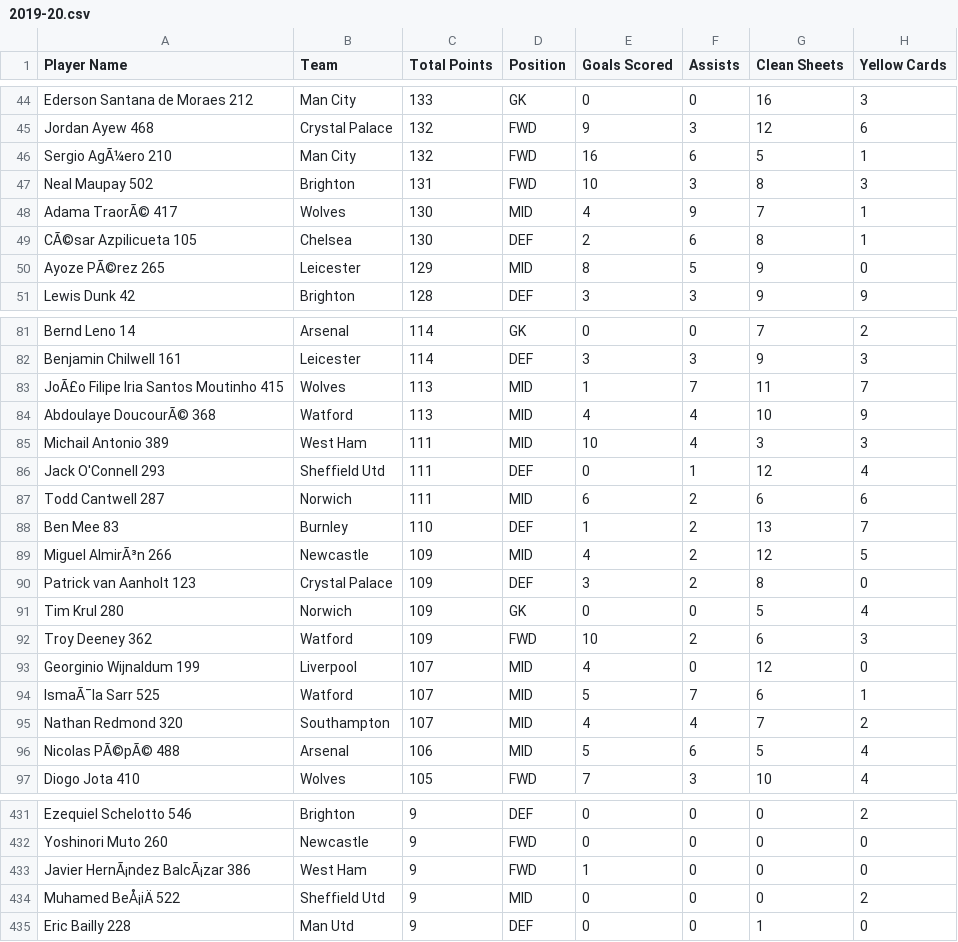
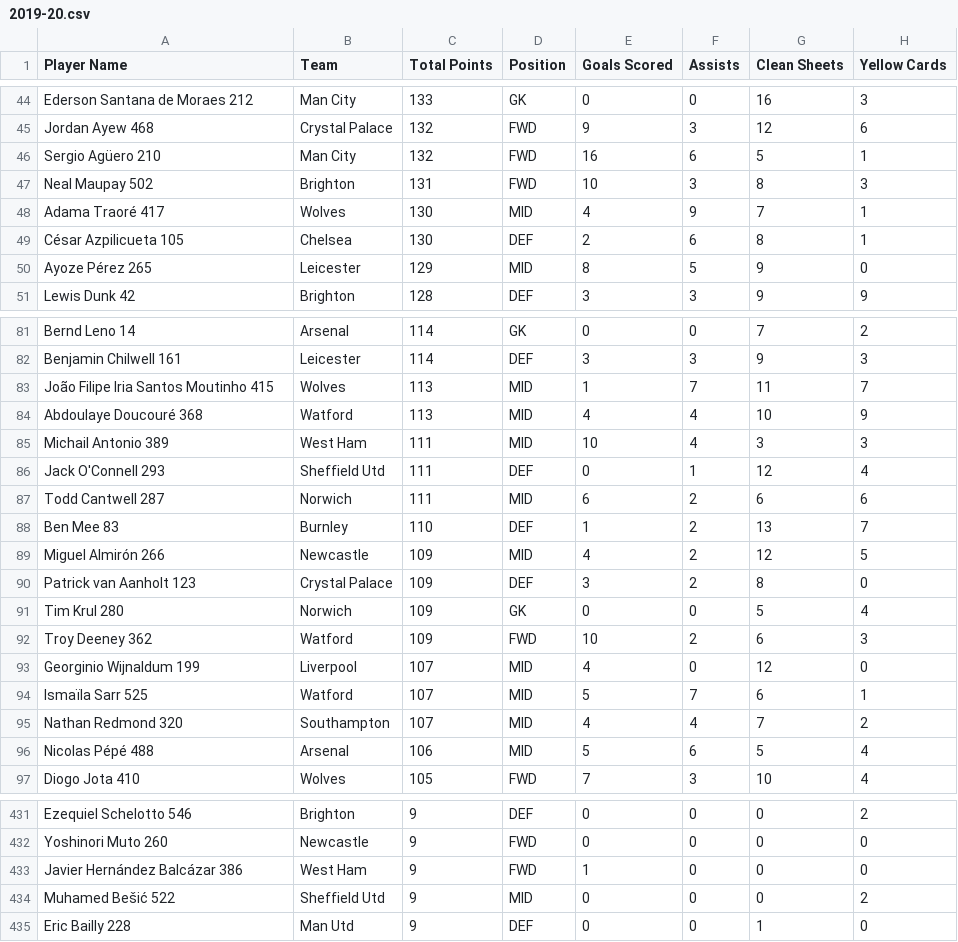
Before and after one commit to EdwardAnalytics/fpl-pl-table, a CSV file: data/fpl_premier_league_player_data/2019-20.csv, drawn as a sheet; only a part is shown, gaps mark what is left out; the diff covers the shown part only; the diff names each change by its address in the sheet, - before the commit and + after, or states it on an @@ line.

```diff
--- a/data/fpl_premier_league_player_data/2019-20.csv
+++ b/data/fpl_premier_league_player_data/2019-20.csv
-A46 (Player Name): Sergio AgÃ¼ero 210
+A46 (Player Name): Sergio Agüero 210
-A48 (Player Name): Adama TraorÃ© 417
+A48 (Player Name): Adama Traoré 417
-A49 (Player Name): CÃ©sar Azpilicueta 105
+A49 (Player Name): César Azpilicueta 105
-A50 (Player Name): Ayoze PÃ©rez 265
+A50 (Player Name): Ayoze Pérez 265
-A83 (Player Name): JoÃ£o Filipe Iria Santos Moutinho 415
+A83 (Player Name): João Filipe Iria Santos Moutinho 415
-A84 (Player Name): Abdoulaye DoucourÃ© 368
+A84 (Player Name): Abdoulaye Doucouré 368
-A89 (Player Name): Miguel AlmirÃ³n 266
+A89 (Player Name): Miguel Almirón 266
-A94 (Player Name): IsmaÃ¯la Sarr 525
+A94 (Player Name): Ismaïla Sarr 525
-A96 (Player Name): Nicolas PÃ©pÃ© 488
+A96 (Player Name): Nicolas Pépé 488
-A433 (Player Name): Javier HernÃ¡ndez BalcÃ¡zar 386
+A433 (Player Name): Javier Hernández Balcázar 386
-A434 (Player Name): Muhamed BeÅ¡iÄ 522
+A434 (Player Name): Muhamed Bešić 522
```
Also changed, not shown: 141 edited cells elsewhere in this file, data/fpl_premier_league_player_data/2020-21.csv, data/fpl_premier_league_player_data/2021-22.csv, 10 other files.
